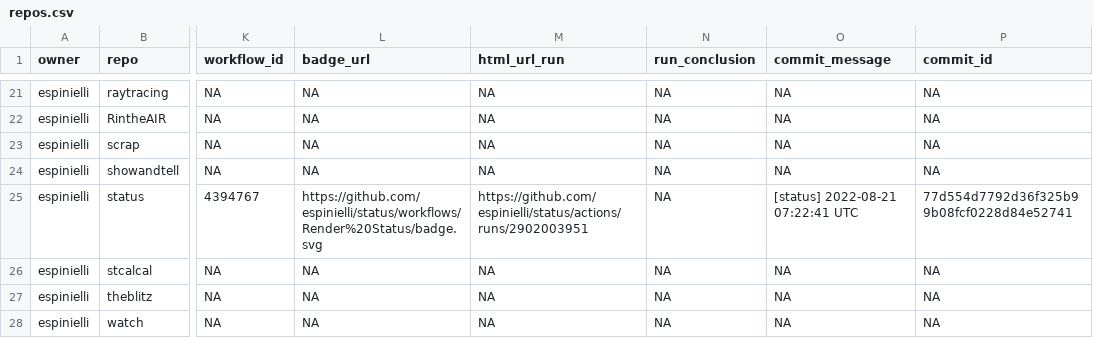
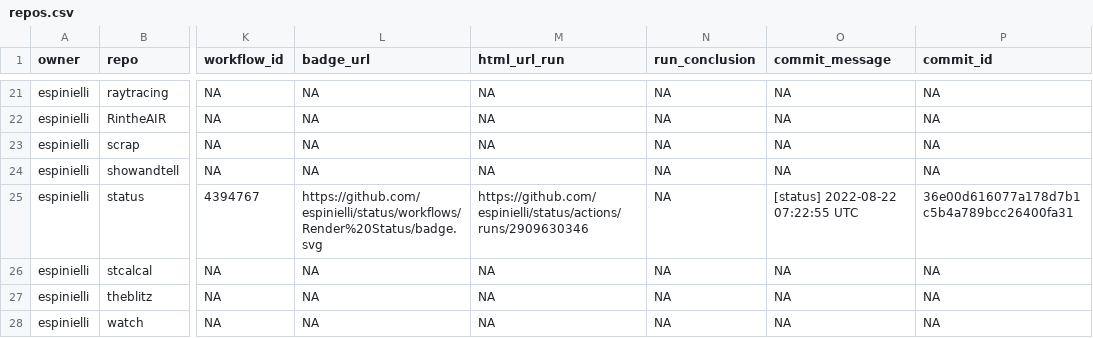
Before and after one commit to espinielli/status, a CSV file: repos.csv, drawn as a sheet; only a part is shown, gaps mark what is left out; the diff names each change by its address in the sheet, - before the commit and + after, or states it on an @@ line.

```diff
--- a/repos.csv
+++ b/repos.csv
-M25 (html_url_run): https://github.com/espinielli/status/actions/runs/2902003951
+M25 (html_url_run): https://github.com/espinielli/status/actions/runs/2909630346
-O25 (commit_message): [status] 2022-08-21 07:22:41 UTC
+O25 (commit_message): [status] 2022-08-22 07:22:55 UTC
-P25 (commit_id): 77d554d7792d36f325b99b08fcf0228d84e52741
+P25 (commit_id): 36e00d616077a178d7b1c5b4a789bcc26400fa31
```
Also changed, not shown: 1 other file.
